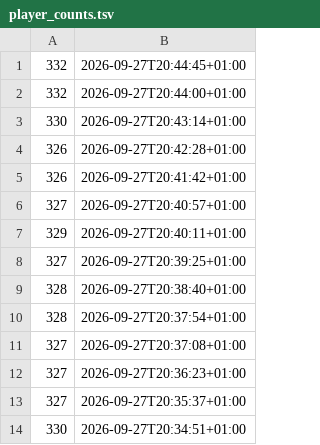
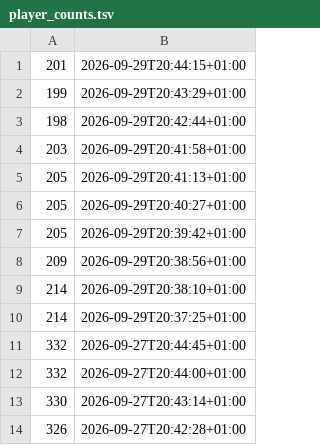
Before and after one commit to SucharMistrz/PRPopulationTracker, a TSV file: data/player_counts.tsv, drawn as a sheet; only a part is shown; the shorter side is filled out with more unchanged rows; the diff names each change by its address in the sheet, - before the commit and + after, or states it on an @@ line.

```diff
--- a/data/player_counts.tsv
+++ b/data/player_counts.tsv
+row 1: 201 | 2026-09-29T20:44:15+01:00
+row 2: 199 | 2026-09-29T20:43:29+01:00
+row 3: 198 | 2026-09-29T20:42:44+01:00
+row 4: 203 | 2026-09-29T20:41:58+01:00
+row 5: 205 | 2026-09-29T20:41:13+01:00
+row 6: 205 | 2026-09-29T20:40:27+01:00
+row 7: 205 | 2026-09-29T20:39:42+01:00
+row 8: 209 | 2026-09-29T20:38:56+01:00
+row 9: 214 | 2026-09-29T20:38:10+01:00
+row 10: 214 | 2026-09-29T20:37:25+01:00
```
